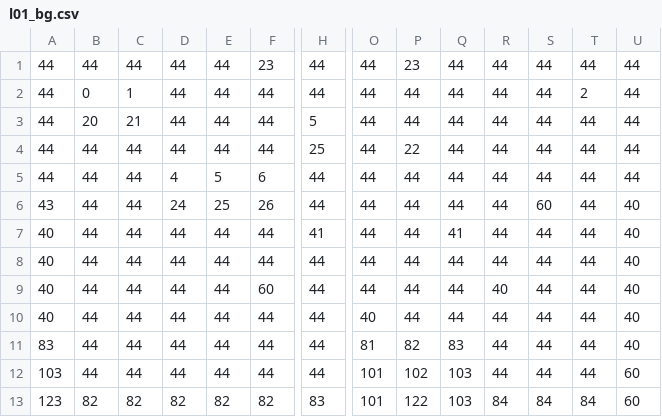
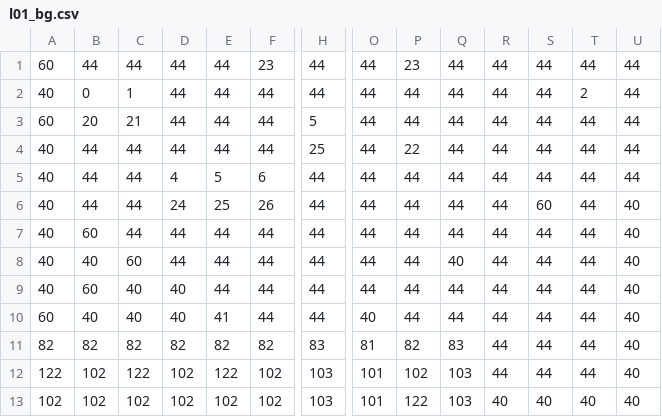
Before and after one commit to TerrySoba/TandyGame, a CSV file: images/l01_bg.csv, drawn as a sheet; only a part is shown, gaps mark what is left out; removed rows and columns are numbered as before the commit, all else as after; rows hold the shown columns only; the diff names each change by its address in the sheet, - before the commit and + after, or states it on an @@ line.

```diff
--- a/images/l01_bg.csv
+++ b/images/l01_bg.csv
-A1: 44
+A1: 60
-A2: 44
+A2: 40
-A3: 44
+A3: 60
-A4:A5: 44
+A4:A5: 40
-A6: 43
+A6: 40
-B7: 44
+B7: 60
-H7: 41
+H7: 44
-Q7: 41
+Q7: 44
-B8: 44
+B8: 40
-C8: 44
+C8: 60
-Q8: 44
+Q8: 40
-B9: 44
+B9: 60
-C9:C10: 44
+C9:C10: 40
-D9:D10: 44
+D9:D10: 40
-F9: 60
+F9: 44
-R9: 40
+R9: 44
-A10: 40
+A10: 60
-B10: 44
+B10: 40
-E10: 44
+E10: 41
-row 11: 83 | 44 | 44 | 44 | 44 | 44 | 44 | 81 | 82 | 83 | 44 | 44 | 44 | 40
-row 12: 103 | 44 | 44 | 44 | 44 | 44 | 44 | 101 | 102 | 103 | 44 | 44 | 44 | 60
-A11: 123
+A11: 82
-O11: 101
+O11: 81
-P11: 122
+P11: 82
-Q11: 103
+Q11: 83
-R11: 84
+R11: 44
-S11: 84
+S11: 44
-T11: 84
+T11: 44
-U11: 60
+U11: 40
+row 12: 122 | 102 | 122 | 102 | 122 | 102 | 103 | 101 | 102 | 103 | 44 | 44 | 44 | 40
+row 13: 102 | 102 | 102 | 102 | 102 | 102 | 103 | 101 | 122 | 103 | 40 | 40 | 40 | 40
```
Also changed, not shown: images/l01_col.csv, 15 other files.
